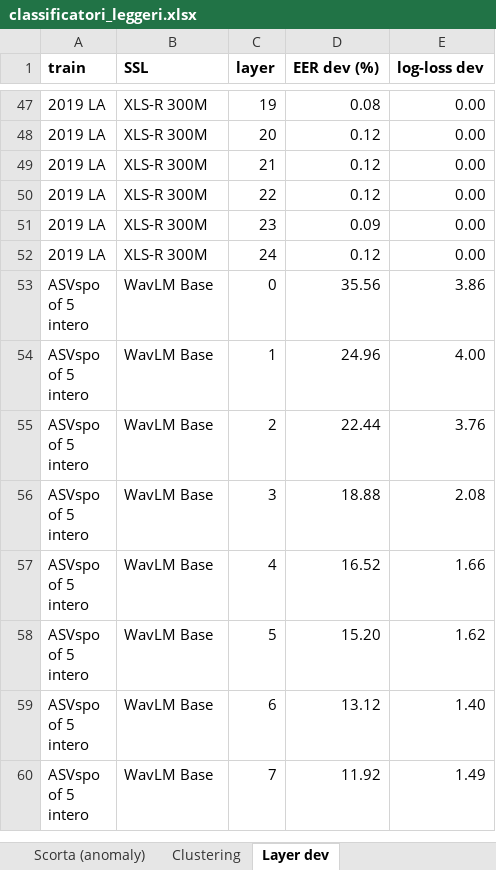
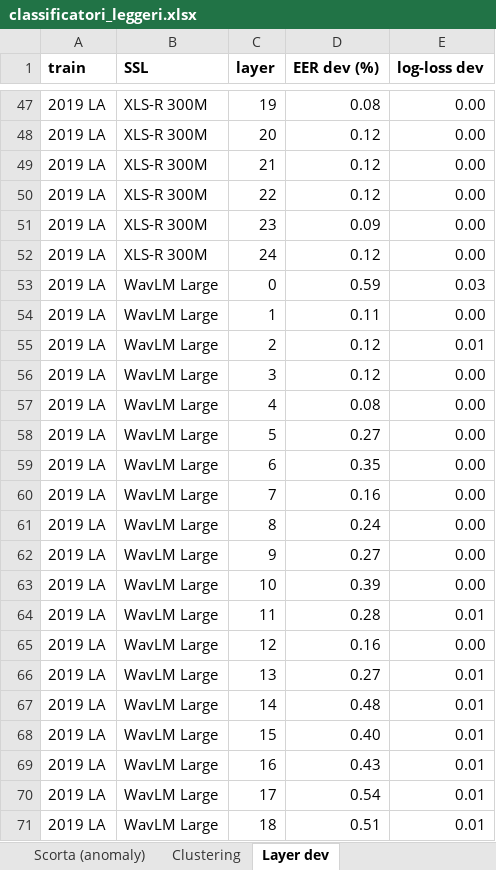
Before and after one commit to espositic/SB2526-MasterThesis, an Excel workbook: risultati/classificatori_leggeri/classificatori_leggeri.xlsx, sheet Layer dev, drawn as a sheet; only a part is shown, gaps mark what is left out; the shorter side is filled out with more unchanged rows; values as stored, in another font and other column widths than the file's, no borders; the diff covers the shown part only; the diff names each change by its address in the sheet, - before the commit and + after, or states it on an @@ line.

```diff
--- a/risultati/classificatori_leggeri/classificatori_leggeri.xlsx (sheet Layer dev)
+++ b/risultati/classificatori_leggeri/classificatori_leggeri.xlsx (sheet Layer dev)
+row 53: 2019 LA | WavLM Large | 0 | 0.59 | 0.03
+row 54: 2019 LA | WavLM Large | 1 | 0.11 | 0.00
+row 55: 2019 LA | WavLM Large | 2 | 0.12 | 0.01
+row 56: 2019 LA | WavLM Large | 3 | 0.12 | 0.00
+row 57: 2019 LA | WavLM Large | 4 | 0.08 | 0.00
+row 58: 2019 LA | WavLM Large | 5 | 0.27 | 0.00
+row 59: 2019 LA | WavLM Large | 6 | 0.35 | 0.00
+row 60: 2019 LA | WavLM Large | 7 | 0.16 | 0.00
+row 61: 2019 LA | WavLM Large | 8 | 0.24 | 0.00
+row 62: 2019 LA | WavLM Large | 9 | 0.27 | 0.00
+row 63: 2019 LA | WavLM Large | 10 | 0.39 | 0.00
+row 64: 2019 LA | WavLM Large | 11 | 0.28 | 0.01
+row 65: 2019 LA | WavLM Large | 12 | 0.16 | 0.00
+row 66: 2019 LA | WavLM Large | 13 | 0.27 | 0.01
+row 67: 2019 LA | WavLM Large | 14 | 0.48 | 0.01
+row 68: 2019 LA | WavLM Large | 15 | 0.40 | 0.01
+row 69: 2019 LA | WavLM Large | 16 | 0.43 | 0.01
+row 70: 2019 LA | WavLM Large | 17 | 0.54 | 0.01
+row 71: 2019 LA | WavLM Large | 18 | 0.51 | 0.01
```
Also changed, not shown: 31 added rows elsewhere in this sheet, sheet Scorta (anomaly), sheet Migliori per lista, sheet Clustering, sheet Riepilogo EER, other sheet tabs, 19 other files.
